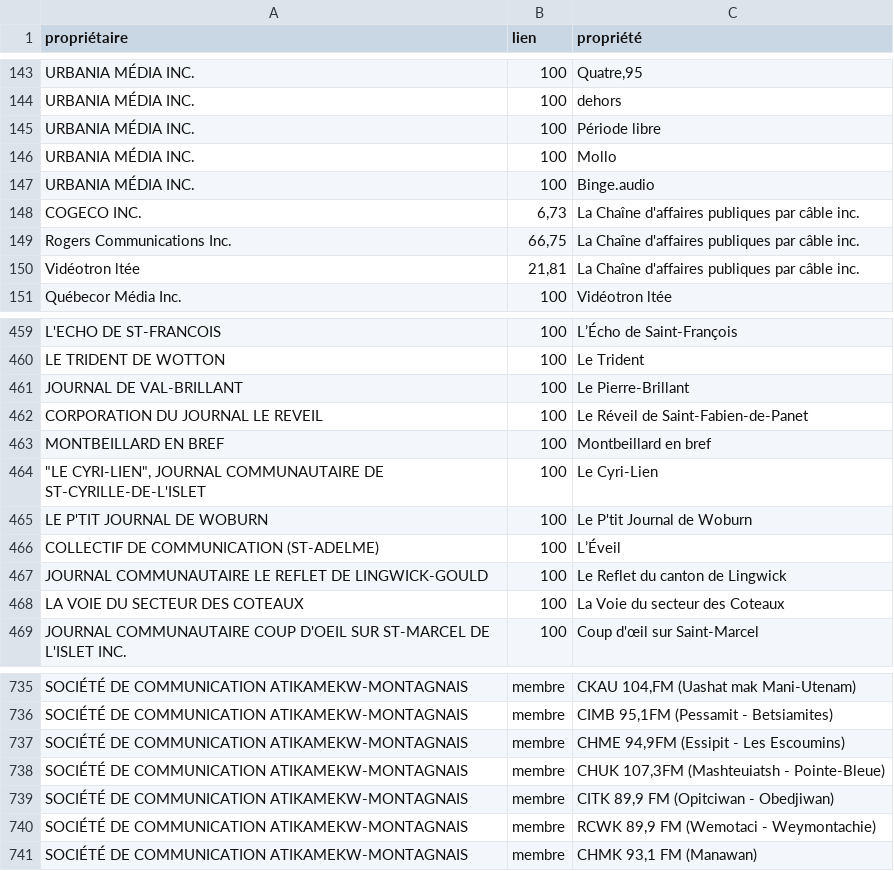
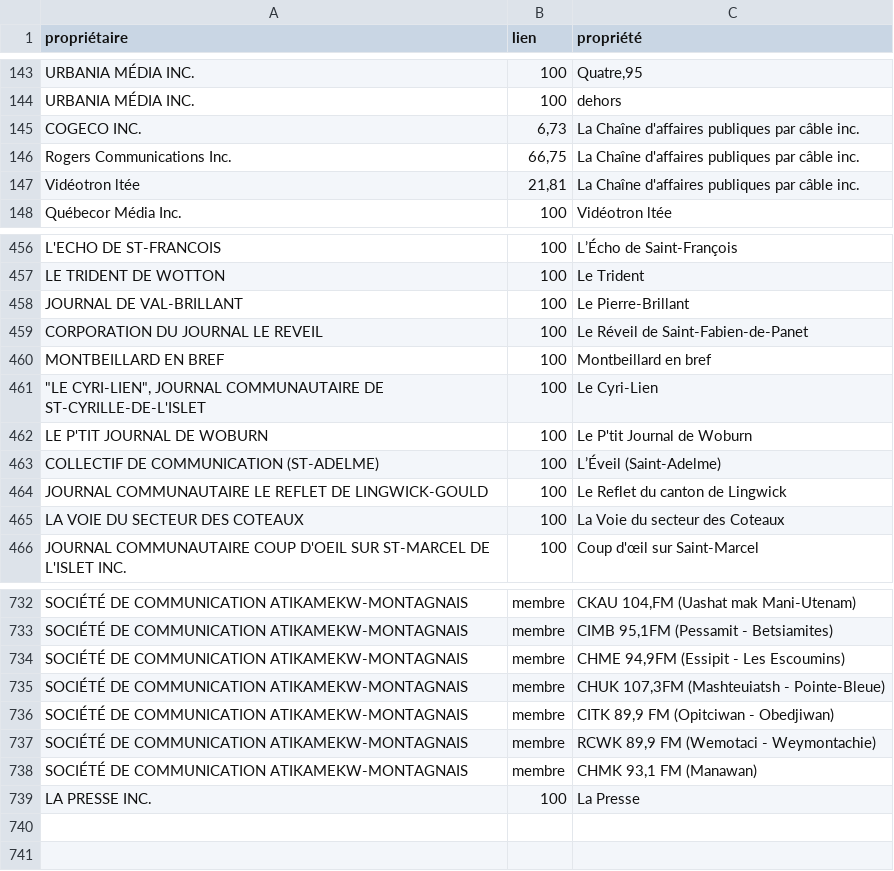
Before and after one commit to jhroy/propriete-medias-quebec, a CSV file: liens.csv, drawn as a sheet; only a part is shown, gaps mark what is left out.

```diff
--- a/liens.csv
+++ b/liens.csv
@@ -144,5 +144,2 @@
 "URBANIA MÉDIA INC.",100,"dehors"
-"URBANIA MÉDIA INC.",100,"Période libre"
-"URBANIA MÉDIA INC.",100,"Mollo"
-"URBANIA MÉDIA INC.",100,"Binge.audio"
 "COGECO INC.","6,73","La Chaîne d'affaires publiques par câble inc."
@@ -465,3 +462,3 @@
 "LE P'TIT JOURNAL DE WOBURN",100,"Le P'tit Journal de Woburn"
-"COLLECTIF DE COMMUNICATION (ST-ADELME)",100,"L’Éveil"
+"COLLECTIF DE COMMUNICATION (ST-ADELME)",100,"L’Éveil (Saint-Adelme)"
 "JOURNAL COMMUNAUTAIRE LE REFLET DE LINGWICK-GOULD",100,"Le Reflet du canton de Lingwick"
@@ -741 +738,2 @@
 "SOCIÉTÉ DE COMMUNICATION ATIKAMEKW-MONTAGNAIS","membre","CHMK 93,1 FM (Manawan)"
+"LA PRESSE INC.",100,"La Presse"
```
Also changed, not shown: noeuds.csv.
